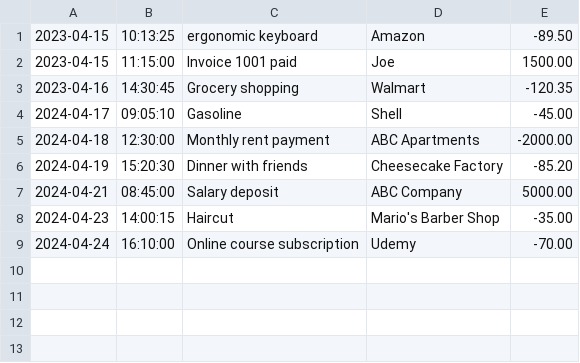
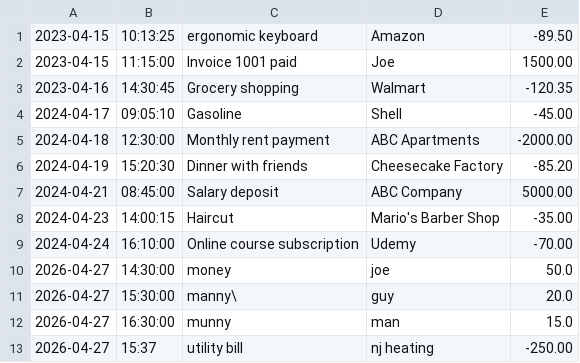
Before and after one commit to TheRealRemo/ledger-app, a CSV file: transactions.csv, drawn as a sheet.

```diff
--- a/transactions.csv
+++ b/transactions.csv
@@ -9 +9,5 @@
 2024-04-24|16:10:00|Online course subscription|Udemy|-70.00
+2026-04-27|14:30:00|money|joe|50.0
+2026-04-27|15:30:00|manny\|guy|20.0
+2026-04-27|16:30:00|munny|man|15.0
+2026-04-27|15:37|utility bill|nj heating|-250.00
```
Also changed, not shown: 3 other files.
